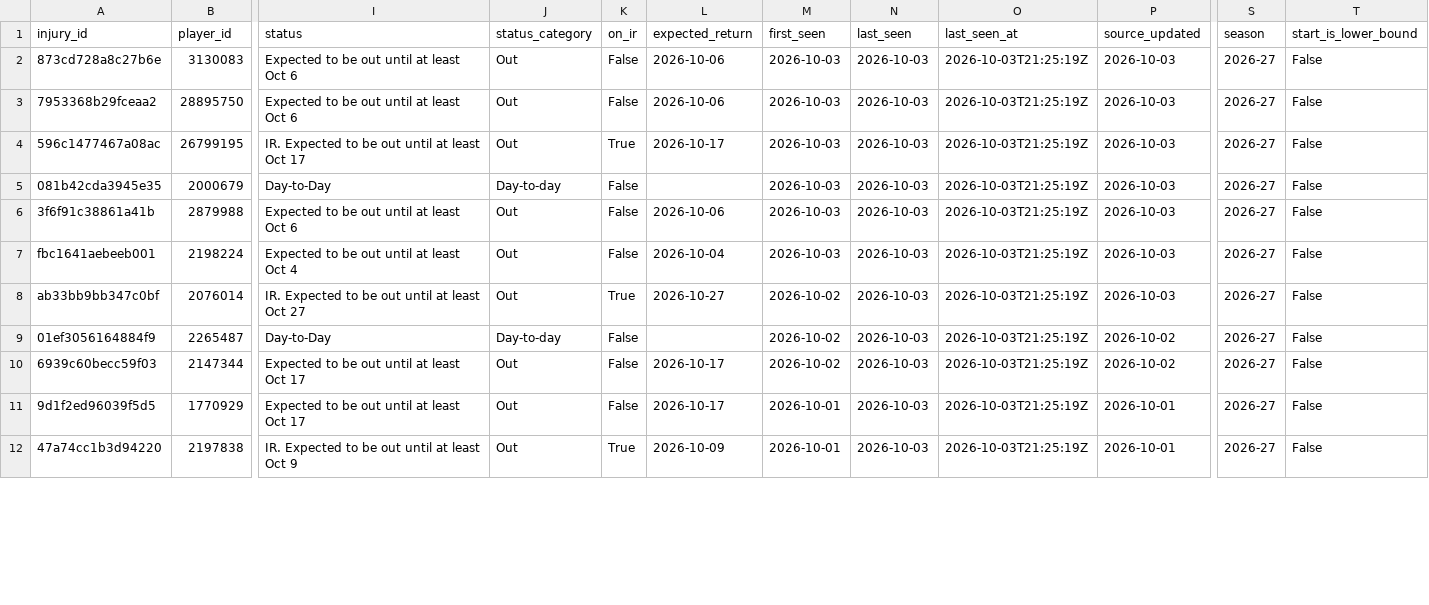
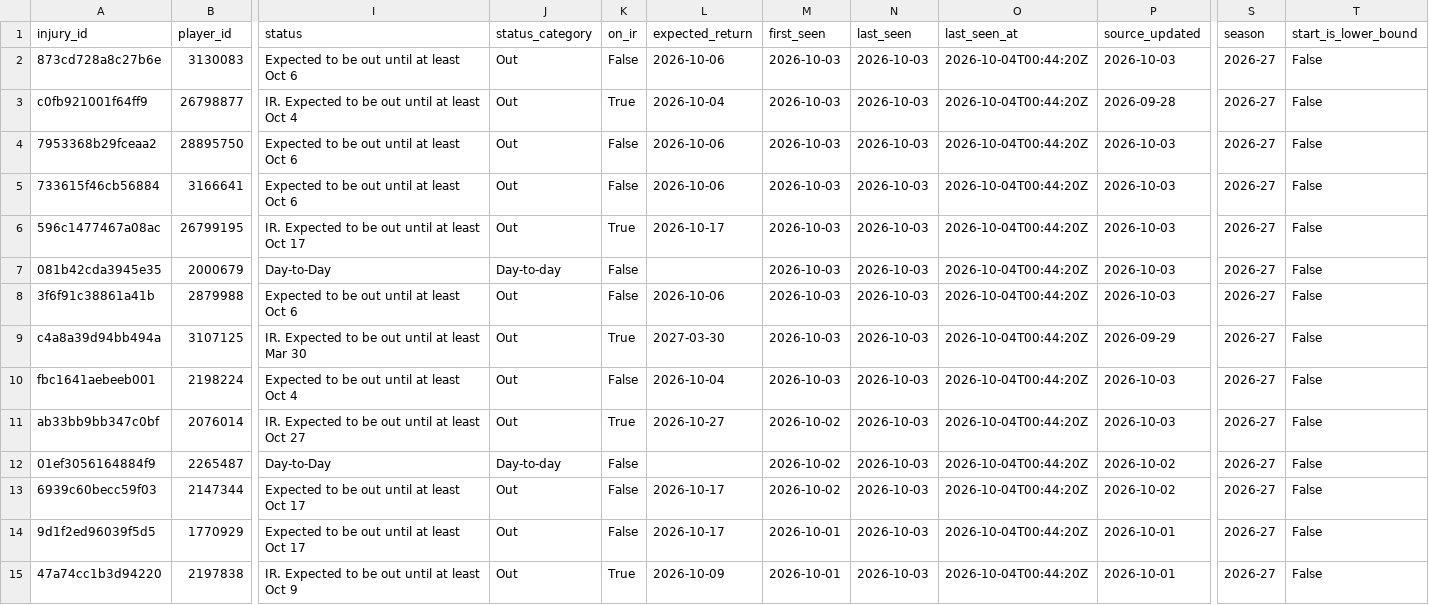
Before and after one commit to ajpayzant/NHL-Injury-Tool, a CSV file: data/injuries.csv, drawn as a sheet; only a part is shown, gaps mark what is left out; addresses are those after the commit; rows hold the shown columns only; the diff covers the shown part only; the diff names each change by its address in the sheet, - before the commit and + after, or states it on an @@ line.

```diff
--- a/data/injuries.csv
+++ b/data/injuries.csv
-O2 (last_seen_at): 2026-10-03T21:25:19Z
+O2 (last_seen_at): 2026-10-04T00:44:20Z
+row 3: c0fb921001f64ff9 | 26798877 | IR. Expected to be out until at least Oct 4 | Out | True | 2026-10-04 | 2026-10-03 | 2026-10-03 | 2026-10-04T00:44:20Z | 2026-09-28 | 2026-27 | False
-O4 (last_seen_at): 2026-10-03T21:25:19Z
+O4 (last_seen_at): 2026-10-04T00:44:20Z
+row 5: 733615f46cb56884 | 3166641 | Expected to be out until at least Oct 6 | Out | False | 2026-10-06 | 2026-10-03 | 2026-10-03 | 2026-10-04T00:44:20Z | 2026-10-03 | 2026-27 | False
-O6:O8 (last_seen_at): 2026-10-03T21:25:19Z
+O6:O8 (last_seen_at): 2026-10-04T00:44:20Z
+row 9: c4a8a39d94bb494a | 3107125 | IR. Expected to be out until at least Mar 30 | Out | True | 2027-03-30 | 2026-10-03 | 2026-10-03 | 2026-10-04T00:44:20Z | 2026-09-29 | 2026-27 | False
-O10:O15 (last_seen_at): 2026-10-03T21:25:19Z
+O10:O15 (last_seen_at): 2026-10-04T00:44:20Z
```
Also changed, not shown: 100 edited cells elsewhere in this file, data/events.csv, data/nhl/games.csv, 4 other files.
